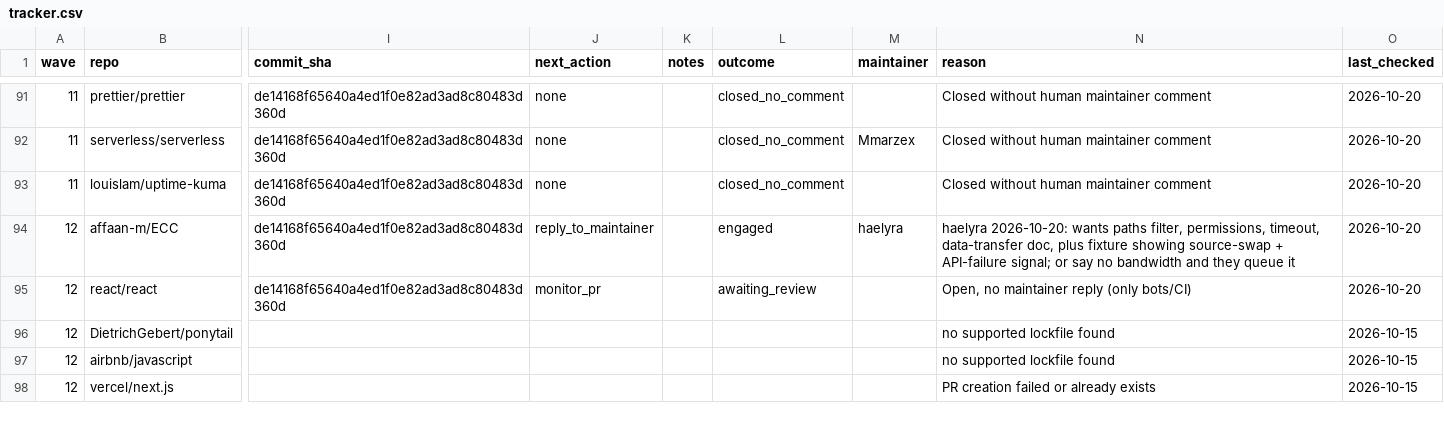
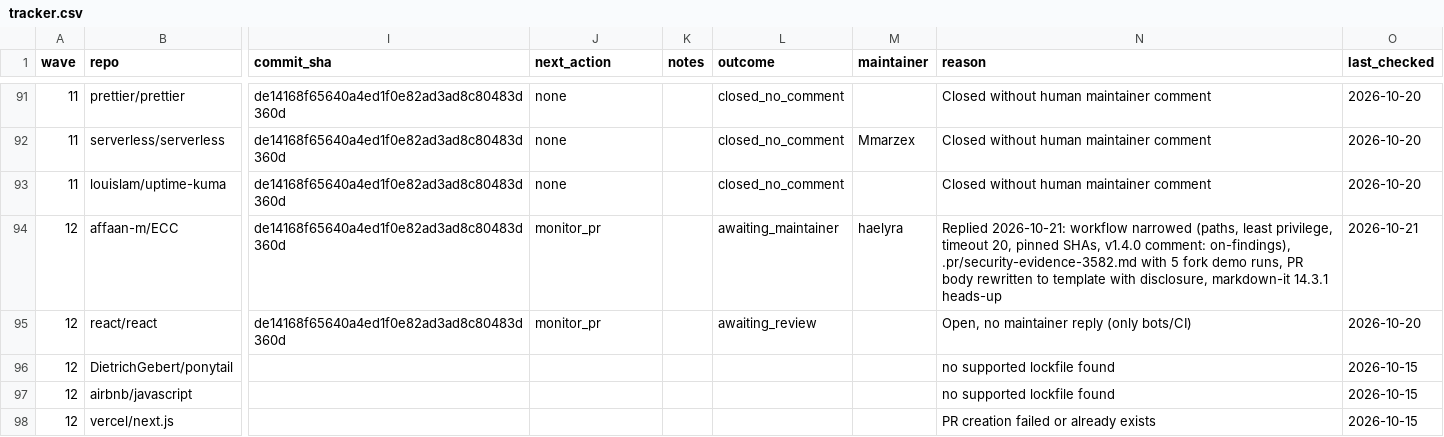
Before and after one commit to NPMscan/npmscan-action, a CSV file: outreach/tracker.csv, drawn as a sheet; only a part is shown, gaps mark what is left out; the diff names each change by its address in the sheet, - before the commit and + after, or states it on an @@ line.

```diff
--- a/outreach/tracker.csv
+++ b/outreach/tracker.csv
-J94 (next_action): reply_to_maintainer
+J94 (next_action): monitor_pr
-L94 (outcome): engaged
+L94 (outcome): awaiting_maintainer
-N94 (reason): haelyra 2026-10-20: wants paths filter, permissions, timeout, data-transfer doc, plus fixture showing source-swap + API-failure signal; or say no bandwidth and they queue it
+N94 (reason): Replied 2026-10-21: workflow narrowed (paths, least privilege, timeout 20, pinned SHAs, v1.4.0 comment: on-findings), .pr/security-evidence-3582.md with 5 fork demo runs, PR body rewritten to template with disclosure, markdown-it 14.3.1 heads-up
-O94 (last_checked): 2026-10-20
+O94 (last_checked): 2026-10-21
```
